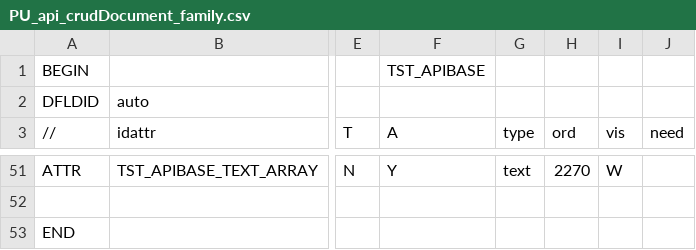
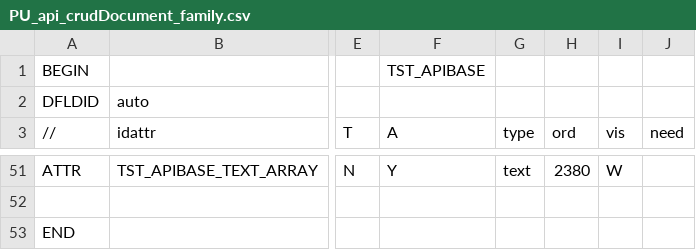
Before and after one commit to dynacase-labs/dynacase-httpapi-v1, a CSV file: UnitTest/HTTPAPI_V1_UNITTEST/PU_api_crudDocument_family.csv, drawn as a sheet; only a part is shown, gaps mark what is left out; the diff covers the shown part only; the diff names each change by its address in the sheet, - before the commit and + after, or states it on an @@ line.

```diff
--- a/UnitTest/HTTPAPI_V1_UNITTEST/PU_api_crudDocument_family.csv
+++ b/UnitTest/HTTPAPI_V1_UNITTEST/PU_api_crudDocument_family.csv
-H51 (ord): 2270
+H51 (ord): 2380
```
Also changed, not shown: 25 edited cells elsewhere in this file.
